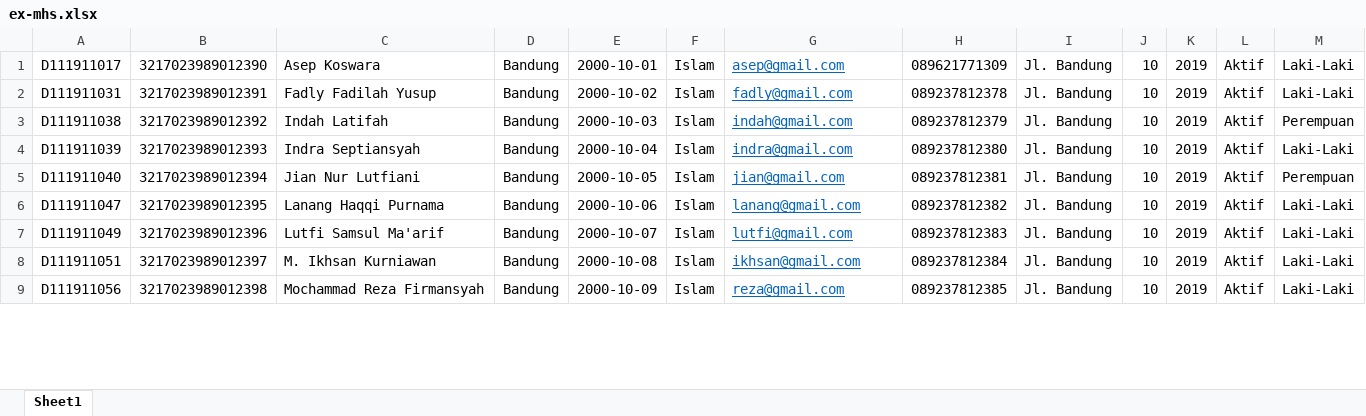
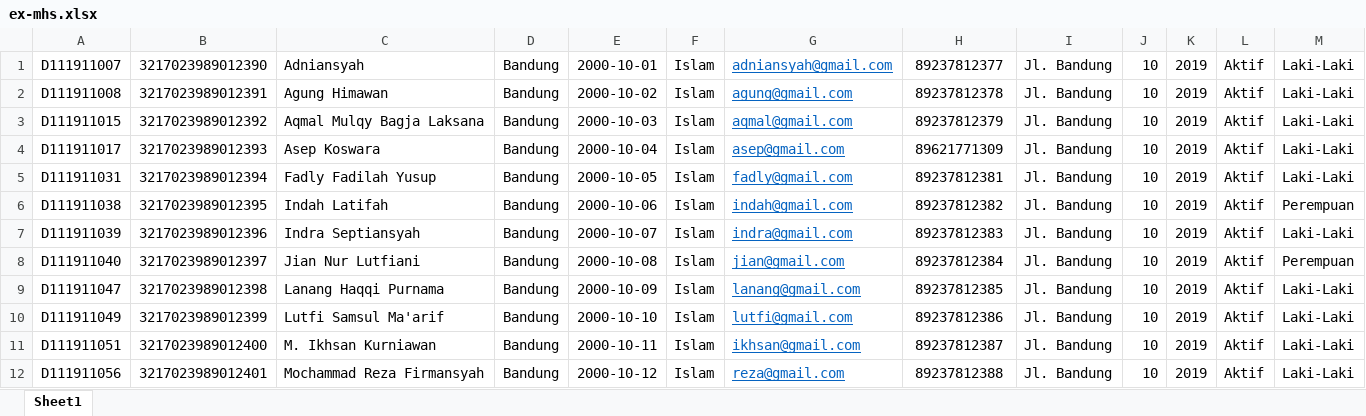
Before and after one commit to koswara0790asep/sistorha, an Excel workbook: public/sheets/ex-mhs.xlsx, sheet Sheet1, drawn as a sheet; only a part is shown; values as stored, in another font and other column widths than the file's, no borders; charts and pictures not drawn; addresses are those after the commit; the diff covers the shown part only; the diff names each change by its address in the sheet, - before the commit and + after, or states it on an @@ line.

```diff
--- a/public/sheets/ex-mhs.xlsx (sheet Sheet1)
+++ b/public/sheets/ex-mhs.xlsx (sheet Sheet1)
+row 1: D111911007 | 3217023989012390 | Adniansyah | Bandung | 2000-10-01 | Islam | adniansyah@gmail.com | 89237812377 | Jl. Bandung | 10 | 2019 | Aktif | Laki-Laki
+row 2: D111911008 | 3217023989012391 | Agung Himawan | Bandung | 2000-10-02 | Islam | agung@gmail.com | 89237812378 | Jl. Bandung | 10 | 2019 | Aktif | Laki-Laki
+row 3: D111911015 | 3217023989012392 | Aqmal Mulqy Bagja Laksana | Bandung | 2000-10-03 | Islam | aqmal@gmail.com | 89237812379 | Jl. Bandung | 10 | 2019 | Aktif | Laki-Laki
-B4: 3217023989012390
+B4: 3217023989012393
-E4: 2000-10-01
+E4: 2000-10-04
-H4: 089621771309
+H4: 89621771309
-B5: 3217023989012391
+B5: 3217023989012394
-E5: 2000-10-02
+E5: 2000-10-05
-H5: 089237812378
+H5: 89237812381
-B6: 3217023989012392
+B6: 3217023989012395
-E6: 2000-10-03
+E6: 2000-10-06
-H6: 089237812379
+H6: 89237812382
-B7: 3217023989012393
+B7: 3217023989012396
-E7: 2000-10-04
+E7: 2000-10-07
-H7: 089237812380
+H7: 89237812383
-B8: 3217023989012394
+B8: 3217023989012397
-E8: 2000-10-05
+E8: 2000-10-08
-H8: 089237812381
+H8: 89237812384
-B9: 3217023989012395
+B9: 3217023989012398
-E9: 2000-10-06
+E9: 2000-10-09
-H9: 089237812382
+H9: 89237812385
-B10: 3217023989012396
+B10: 3217023989012399
-E10: 2000-10-07
+E10: 2000-10-10
-H10: 089237812383
+H10: 89237812386
-B11: 3217023989012397
+B11: 3217023989012400
-E11: 2000-10-08
+E11: 2000-10-11
-H11: 089237812384
+H11: 89237812387
-B12: 3217023989012398
+B12: 3217023989012401
-E12: 2000-10-09
+E12: 2000-10-12
-H12: 089237812385
+H12: 89237812388
```
Also changed, not shown: 21 added rows and 6 edited cells elsewhere in this sheet, charts or pictures, public/sheets/ex-dsn.xlsx, 45 other files.
